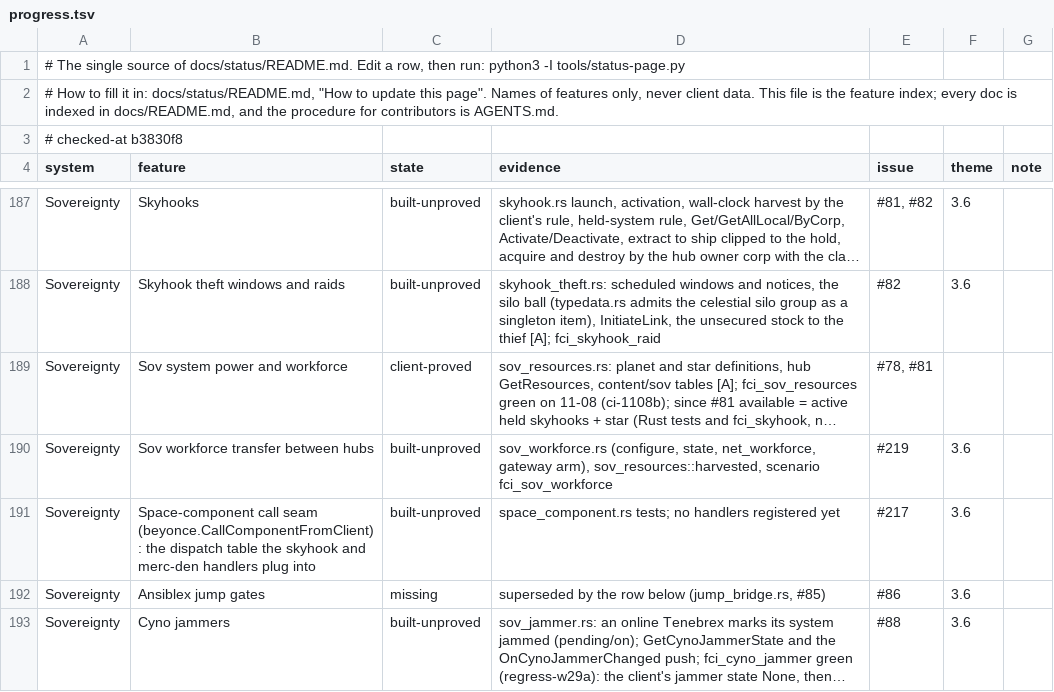
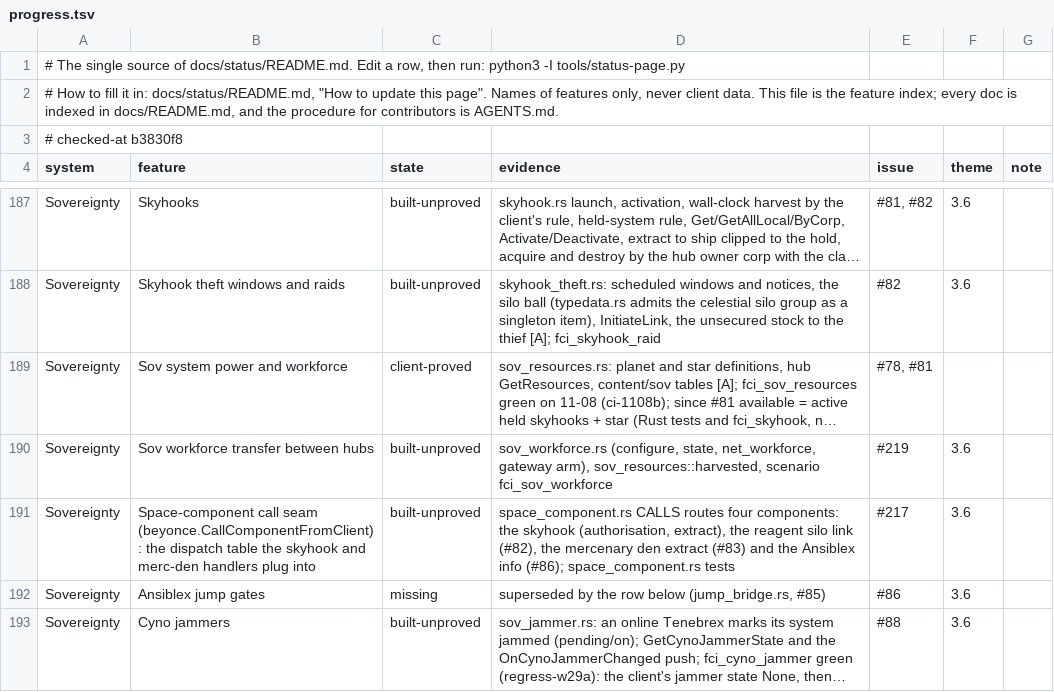
Before and after one commit to hotshotjosh/space-offline, a TSV file: docs/status/progress.tsv, drawn as a sheet; only a part is shown, gaps mark what is left out; long unchanged cells end in …; the diff names each change by its address in the sheet, - before the commit and + after, or states it on an @@ line.

Commit message:
The status page says the space-component seam routes four components (#217)
- The status page says the space-component seam routes four components (#217)

Files (2):
  M docs/status/README.md
  M docs/status/progress.tsv

```diff
--- a/docs/status/progress.tsv
+++ b/docs/status/progress.tsv
-D191 (evidence): space_component.rs tests; no handlers registered yet
+D191 (evidence): space_component.rs CALLS routes four components: the skyhook (authorisation, extract), the reagent silo link (#82), the mercenary den extract (#83) and the Ansiblex info (#86); space_component.rs tests
```
Also changed, not shown: 1 other file.
